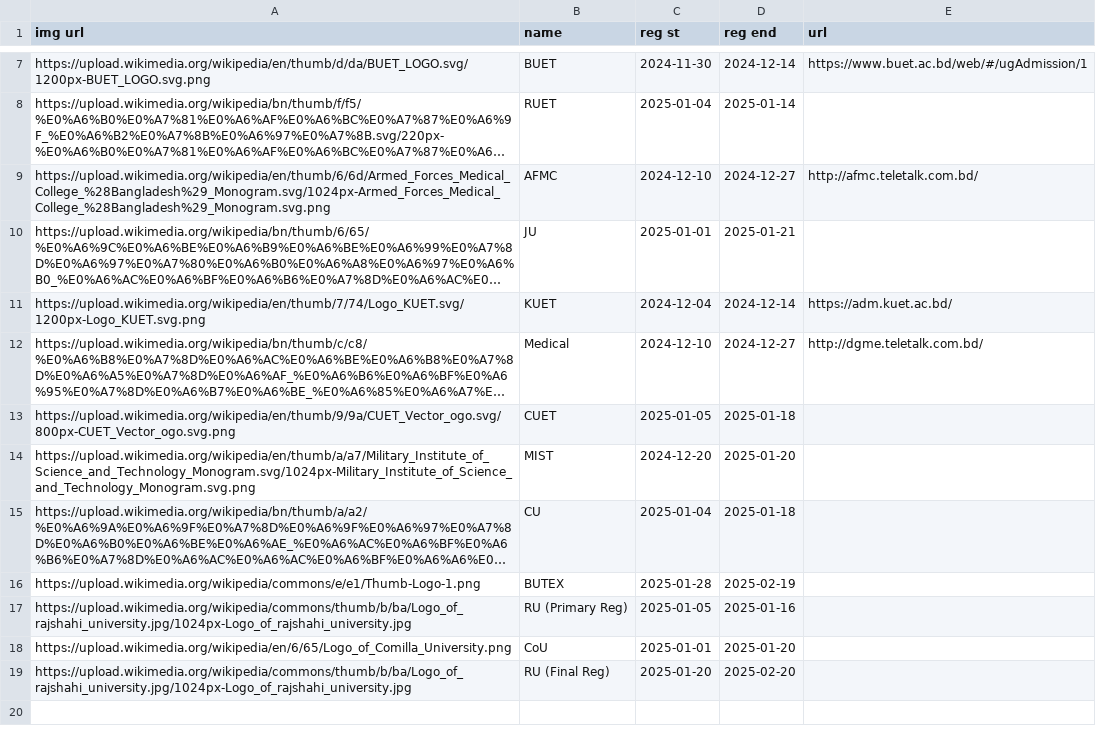
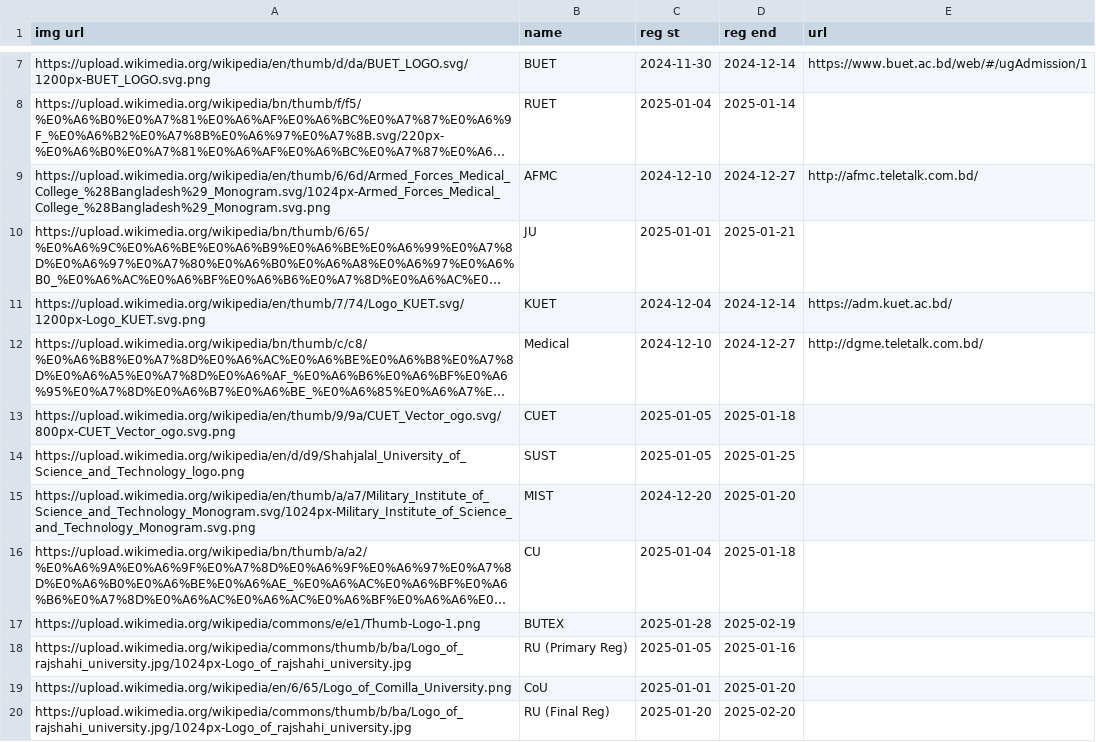
Before and after one commit to rahman-ziad/appdata, a CSV file: reg.csv, drawn as a sheet; only a part is shown, gaps mark what is left out; long unchanged cells end in …; the diff names each change by its address in the sheet, - before the commit and + after, or states it on an @@ line.

Commit message:
Update reg.csv

```diff
--- a/reg.csv
+++ b/reg.csv
+row 14: https://upload.wikimedia.org/wikipedia/en/d/d9/Shahjalal_University_of_Science_and_Technology_logo.png | SUST | 2025-01-05 | 2025-01-25
```
